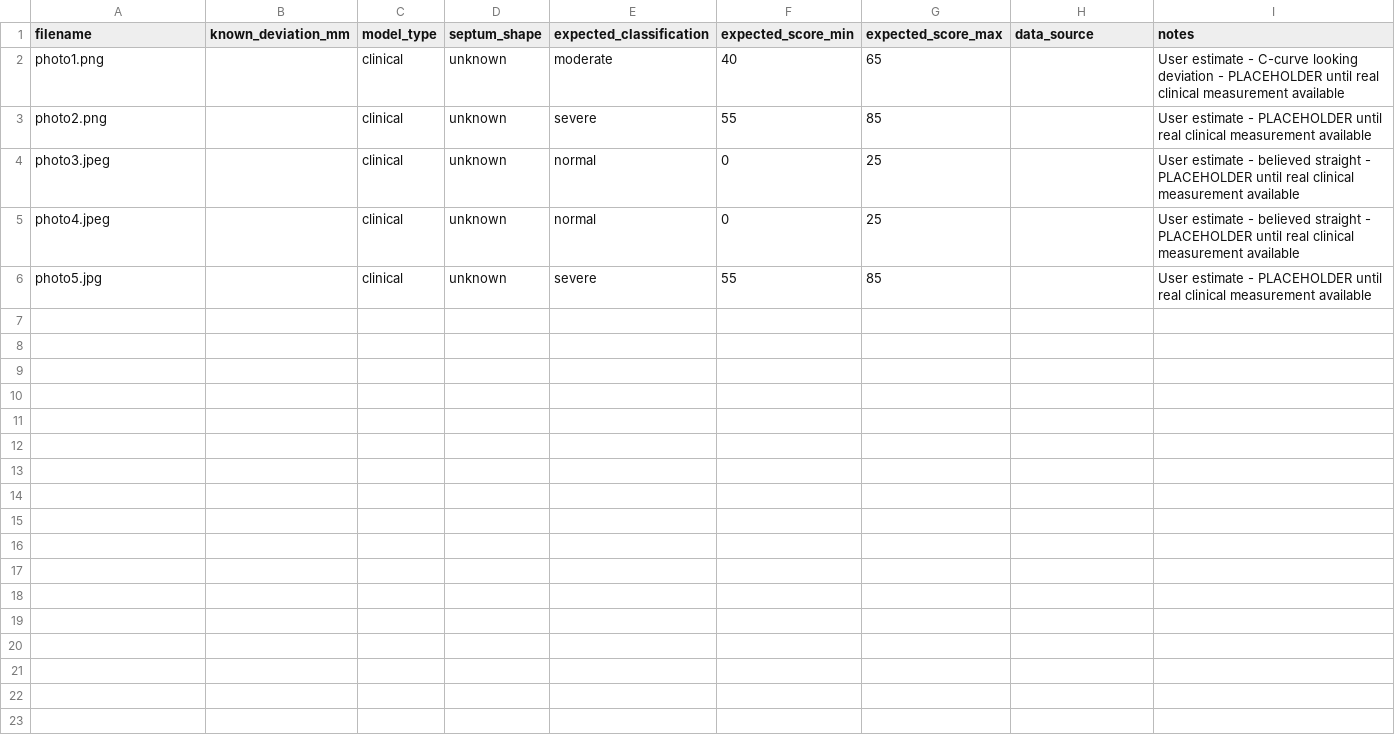
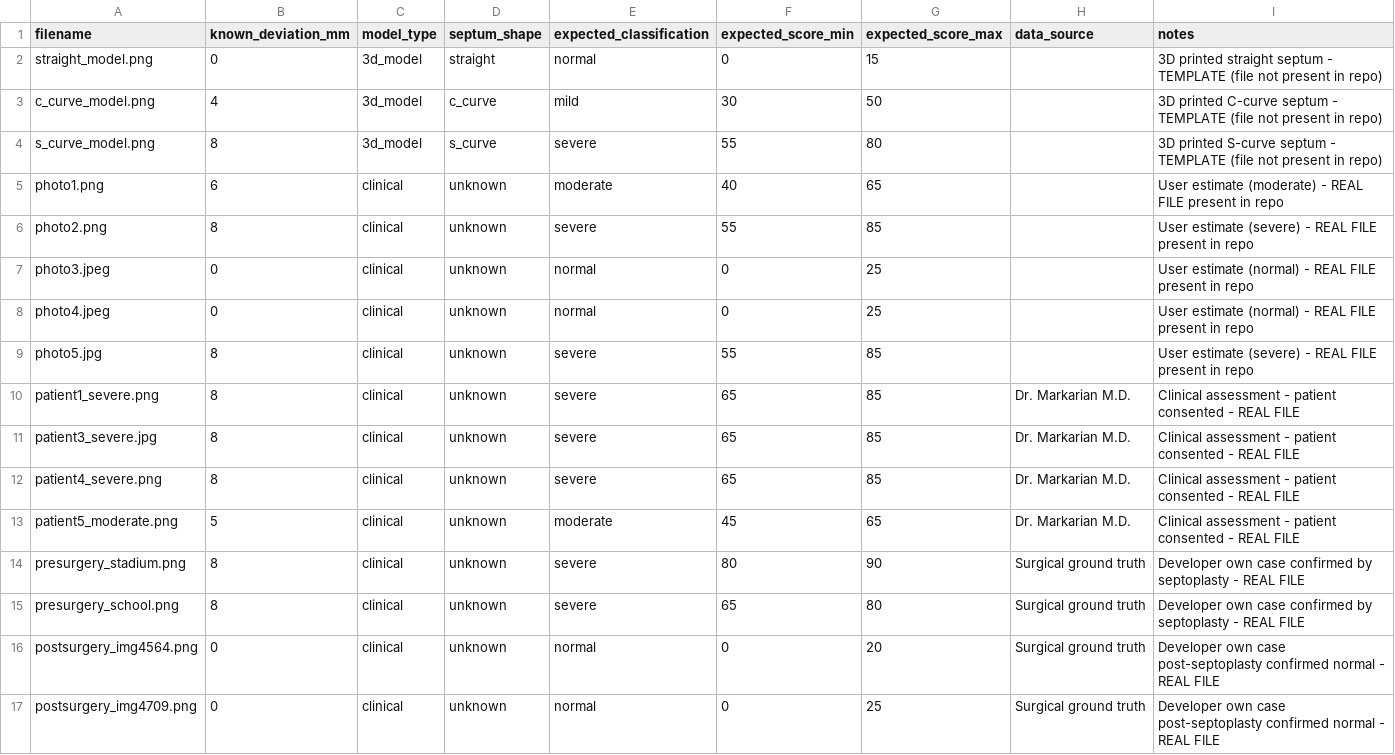
Before and after one commit to sairamvottikonda-tech/NoseCheckAI, a CSV file: data/calibration_models/metadata.csv, drawn as a sheet.

Commit message:
Update calibration metadata with all 16 entries including Dr. Markarian clinical cases

```diff
--- a/data/calibration_models/metadata.csv
+++ b/data/calibration_models/metadata.csv
@@ -1,6 +1,17 @@
 filename,known_deviation_mm,model_type,septum_shape,expected_classification,expected_score_min,expected_score_max,data_source,notes
-photo1.png,,clinical,unknown,moderate,40,65,,User estimate - C-curve looking deviation - PLACEHOLDER until real clinical measurement available
-photo2.png,,clinical,unknown,severe,55,85,,User estimate - PLACEHOLDER until real clinical measurement available
-photo3.jpeg,,clinical,unknown,normal,0,25,,User estimate - believed straight - PLACEHOLDER until real clinical measurement available
-photo4.jpeg,,clinical,unknown,normal,0,25,,User estimate - believed straight - PLACEHOLDER until real clinical measurement available
-photo5.jpg,,clinical,unknown,severe,55,85,,User estimate - PLACEHOLDER until real clinical measurement available
+straight_model.png,0,3d_model,straight,normal,0,15,,3D printed straight septum - TEMPLATE (file not present in repo)
+c_curve_model.png,4,3d_model,c_curve,mild,30,50,,3D printed C-curve septum - TEMPLATE (file not present in repo)
+s_curve_model.png,8,3d_model,s_curve,severe,55,80,,3D printed S-curve septum - TEMPLATE (file not present in repo)
+photo1.png,6,clinical,unknown,moderate,40,65,,User estimate (moderate) - REAL FILE present in repo
+photo2.png,8,clinical,unknown,severe,55,85,,User estimate (severe) - REAL FILE present in repo
+photo3.jpeg,0,clinical,unknown,normal,0,25,,User estimate (normal) - REAL FILE present in repo
+photo4.jpeg,0,clinical,unknown,normal,0,25,,User estimate (normal) - REAL FILE present in repo
+photo5.jpg,8,clinical,unknown,severe,55,85,,User estimate (severe) - REAL FILE present in repo
+patient1_severe.png,8,clinical,unknown,severe,65,85,Dr. Markarian M.D.,Clinical assessment - patient consented - REAL FILE
+patient3_severe.jpg,8,clinical,unknown,severe,65,85,Dr. Markarian M.D.,Clinical assessment - patient consented - REAL FILE
+patient4_severe.png,8,clinical,unknown,severe,65,85,Dr. Markarian M.D.,Clinical assessment - patient consented - REAL FILE
+patient5_moderate.png,5,clinical,unknown,moderate,45,65,Dr. Markarian M.D.,Clinical assessment - patient consented - REAL FILE
+presurgery_stadium.png,8,clinical,unknown,severe,80,90,Surgical ground truth,Developer own case confirmed by septoplasty - REAL FILE
+presurgery_school.png,8,clinical,unknown,severe,65,80,Surgical ground truth,Developer own case confirmed by septoplasty - REAL FILE
+postsurgery_img4564.png,0,clinical,unknown,normal,0,20,Surgical ground truth,Developer own case post-septoplasty confirmed normal - REAL FILE
+postsurgery_img4709.png,0,clinical,unknown,normal,0,25,Surgical ground truth,Developer own case post-septoplasty confirmed normal - REAL FILE
```
